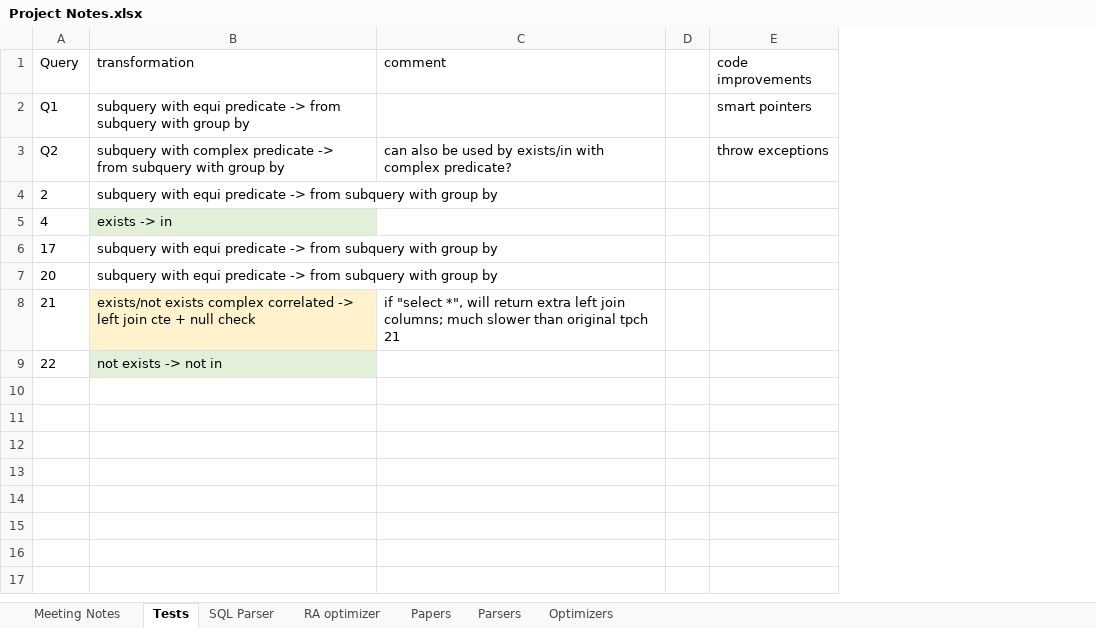
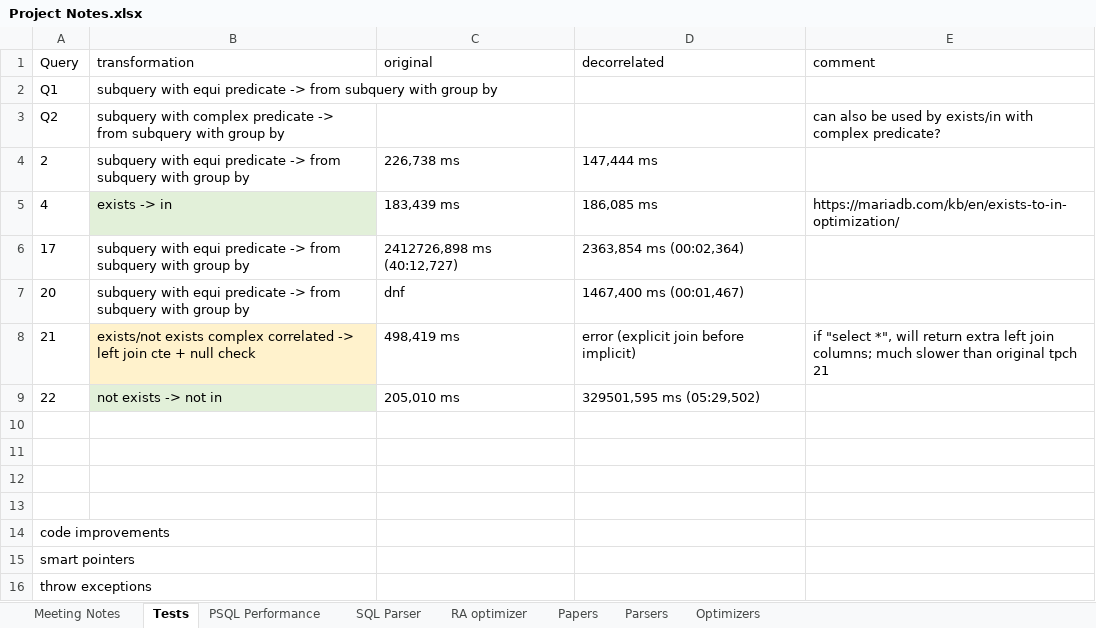
Before and after one commit to thomasglas/sql_optimizer, an Excel workbook: GuidedResearch/Project Notes.xlsx, sheet Tests, drawn as a sheet; values as stored, in another font and other column widths than the file's, no borders; removed rows and columns are numbered as before the commit, all else as after; the diff names each change by its address in the sheet, - before the commit and + after, or states it on an @@ line.

```diff
--- a/GuidedResearch/Project Notes.xlsx (sheet Tests)
+++ b/GuidedResearch/Project Notes.xlsx (sheet Tests)
+sheet tab: PSQL Performance
+column C (original), rows 4-9: 226,738 ms | 183,439 ms | 2412726,898 ms (40:12,727) | dnf | 498,419 ms | 205,010 ms
+column D (decorrelated), rows 4-9: 147,444 ms | 186,085 ms | 2363,854 ms (00:02,364) | 1467,400 ms (00:01,467) | error (explicit join before implicit) | 329501,595 ms (05:29,502)
-column D, empty
-column E (code improvements), rows 2-3: smart pointers | throw exceptions
-E5 (comment): (empty)
+E5 (comment): https://mariadb.com/kb/en/exists-to-in-optimization/
+row 10: (empty)
+row 11: (empty)
+row 12: (empty)
+row 13: (empty)
+row 14: code improvements
+row 15: smart pointers
+row 16: throw exceptions
```
Also changed, not shown: sheet Meeting Notes, 8 other files.
